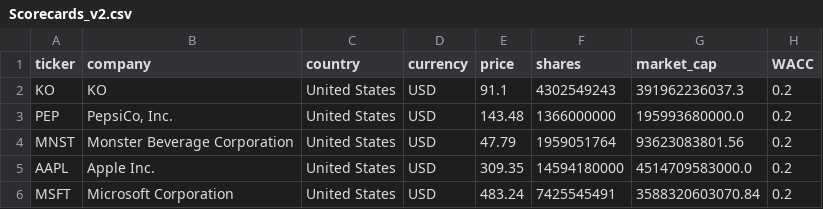
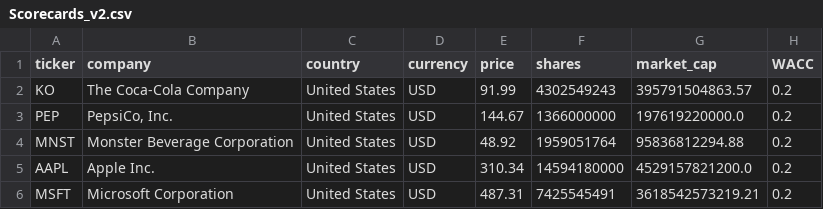
Before and after one commit to franciscocavanna/ticker, a CSV file: frontend/public/data/Scorecards_v2.csv, drawn as a sheet; only a part is shown; the diff names each change by its address in the sheet, - before the commit and + after, or states it on an @@ line.

```diff
--- a/frontend/public/data/Scorecards_v2.csv
+++ b/frontend/public/data/Scorecards_v2.csv
-B2 (company): KO
+B2 (company): The Coca-Cola Company
-E2 (price): 91.1
+E2 (price): 91.99
-G2 (market_cap): 391962236037.3
+G2 (market_cap): 395791504863.57
-E3 (price): 143.48
+E3 (price): 144.67
-G3 (market_cap): 195993680000.0
+G3 (market_cap): 197619220000.0
-E4 (price): 47.79
+E4 (price): 48.92
-G4 (market_cap): 93623083801.56
+G4 (market_cap): 95836812294.88
-E5 (price): 309.35
+E5 (price): 310.34
-G5 (market_cap): 4514709583000.0
+G5 (market_cap): 4529157821200.0
-E6 (price): 483.24
+E6 (price): 487.31
-G6 (market_cap): 3588320603070.84
+G6 (market_cap): 3618542573219.21
```
Also changed, not shown: 1 other file.
